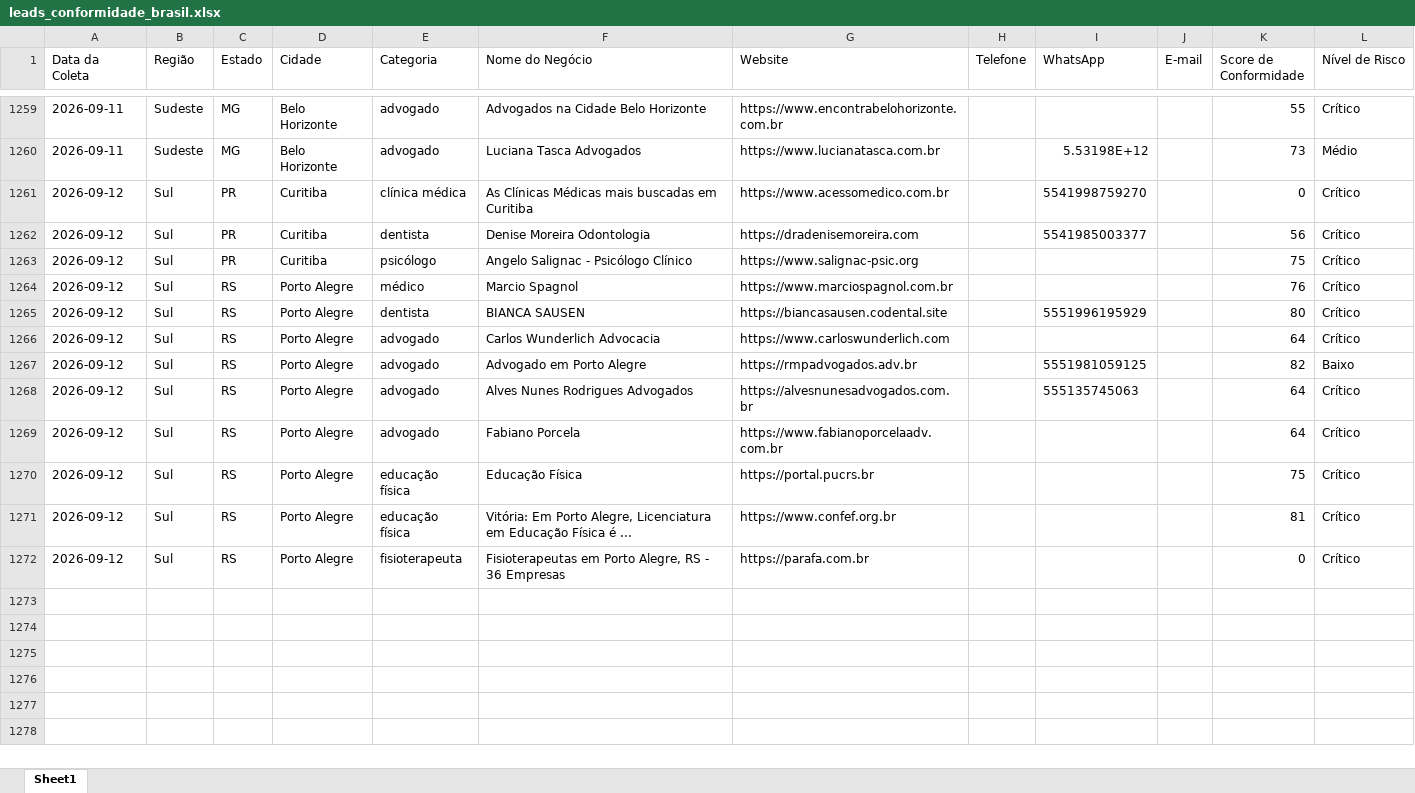
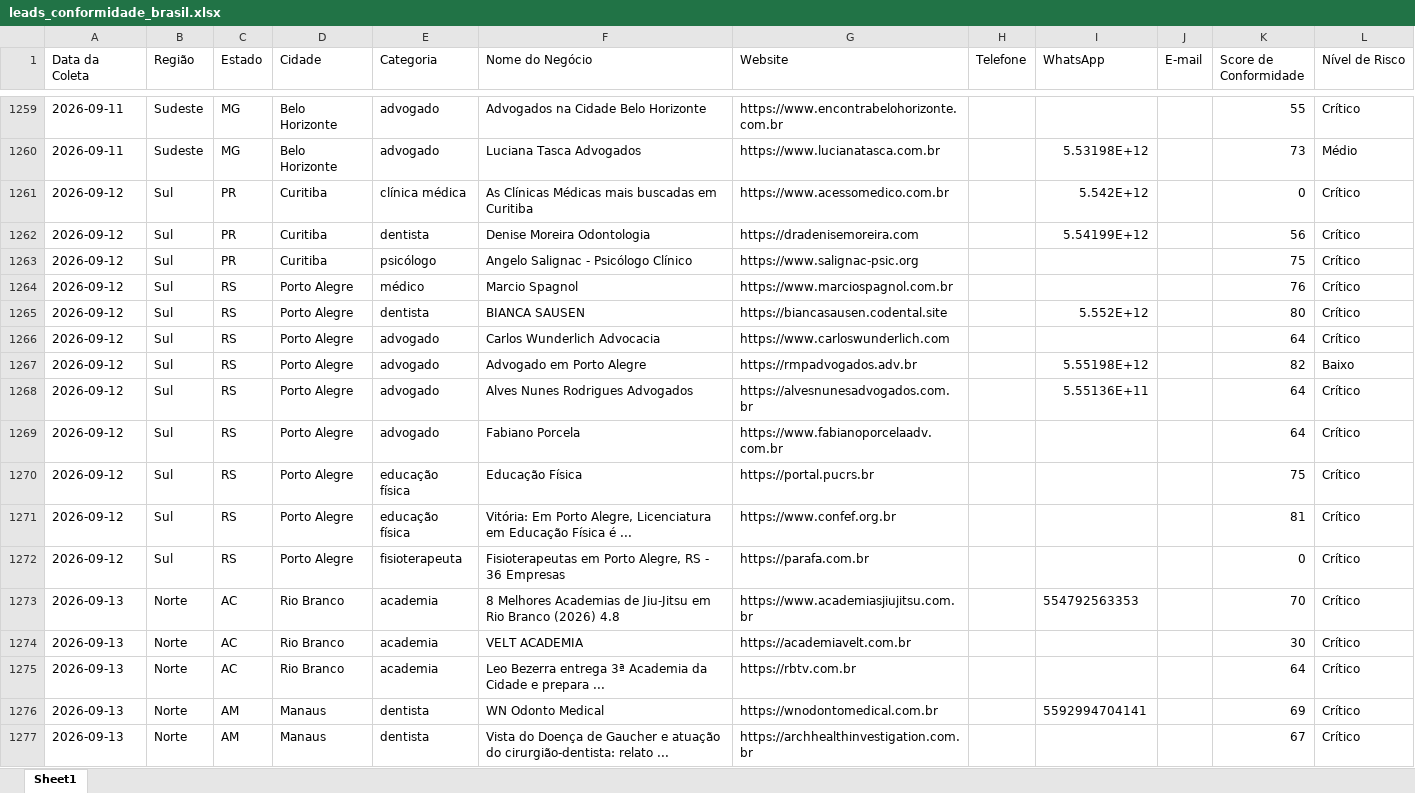
Before and after one commit to leandroeriksonoliveira/veltrodigital, an Excel workbook: leads_automation/data/leads_conformidade_brasil.xlsx, sheet Sheet1, drawn as a sheet; only a part is shown, gaps mark what is left out; values as stored, in another font and other column widths than the file's, no borders; the diff names each change by its address in the sheet, - before the commit and + after, or states it on an @@ line.

```diff
--- a/leads_automation/data/leads_conformidade_brasil.xlsx (sheet Sheet1)
+++ b/leads_automation/data/leads_conformidade_brasil.xlsx (sheet Sheet1)
-I1261 (WhatsApp): 5541998759270
+I1261 (WhatsApp): 5.542E+12
-I1262 (WhatsApp): 5541985003377
+I1262 (WhatsApp): 5.54199E+12
-I1265 (WhatsApp): 5551996195929
+I1265 (WhatsApp): 5.552E+12
-I1267 (WhatsApp): 5551981059125
+I1267 (WhatsApp): 5.55198E+12
-I1268 (WhatsApp): 555135745063
+I1268 (WhatsApp): 5.55136E+11
+row 1273: 2026-09-13 | Norte | AC | Rio Branco | academia | 8 Melhores Academias de Jiu-Jitsu em Rio Branco (2026) 4.8 | https://www.academiasjiujitsu.com.br |  | 554792563353 |  | 70 | Crítico
+row 1274: 2026-09-13 | Norte | AC | Rio Branco | academia | VELT ACADEMIA | https://academiavelt.com.br |  |  |  | 30 | Crítico
+row 1275: 2026-09-13 | Norte | AC | Rio Branco | academia | Leo Bezerra entrega 3ª Academia da Cidade e prepara ... | https://rbtv.com.br |  |  |  | 64 | Crítico
+row 1276: 2026-09-13 | Norte | AM | Manaus | dentista | WN Odonto Medical | https://wnodontomedical.com.br |  | 5592994704141 |  | 69 | Crítico
+row 1277: 2026-09-13 | Norte | AM | Manaus | dentista | Vista do Doença de Gaucher e atuação do cirurgião-dentista: relato ... | https://archhealthinvestigation.com.br |  |  |  | 67 | Crítico
```
Also changed, not shown: 1 other file.
